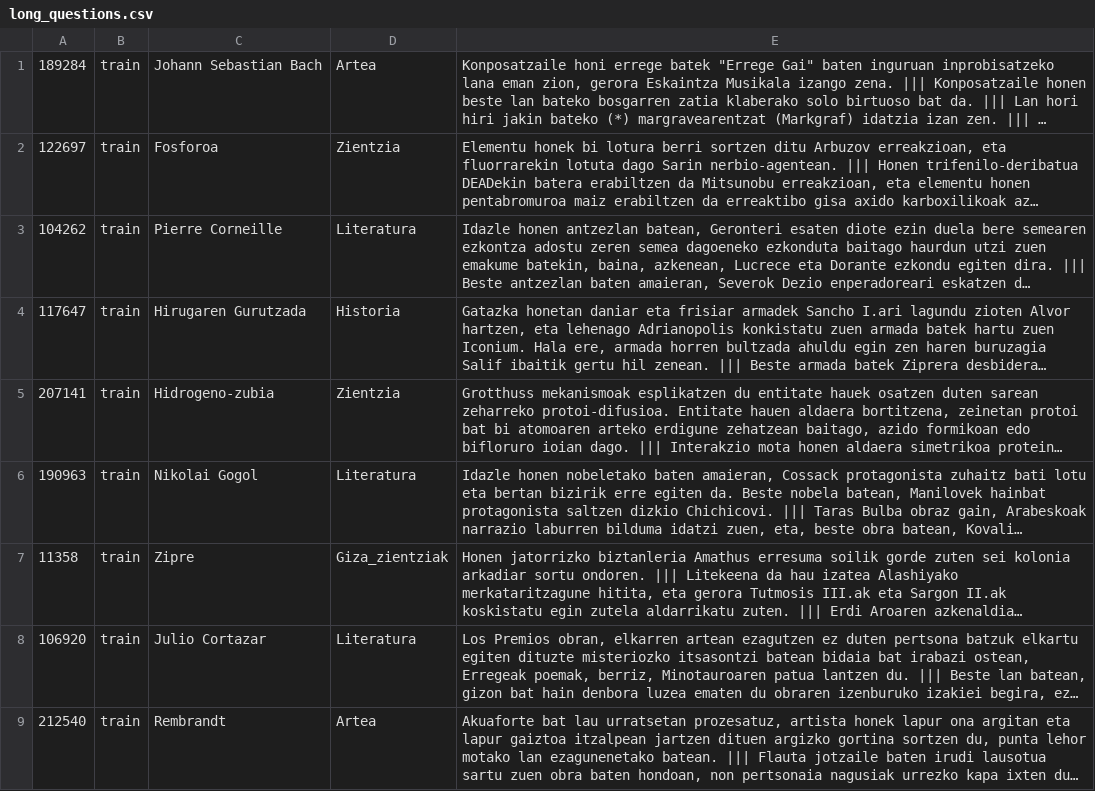
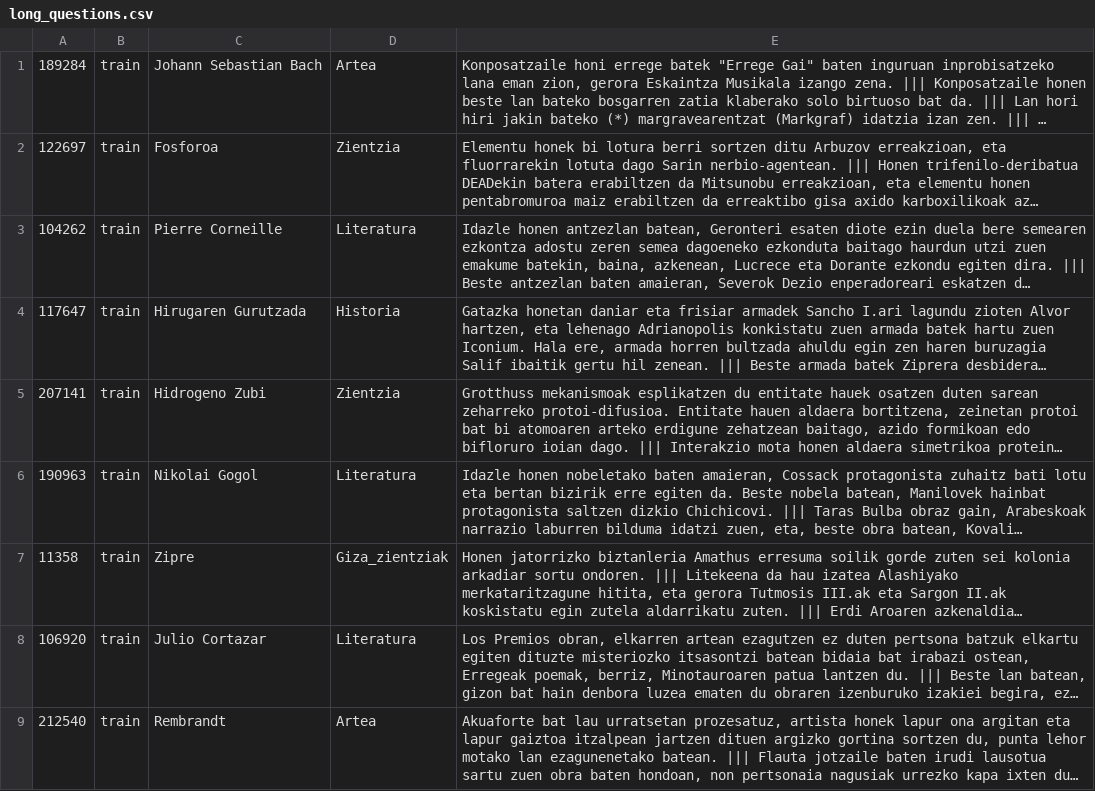
Before and after one commit to dss2016eu/codefest, a CSV file: quizbowl/EU/long_questions.csv, drawn as a sheet; only a part is shown; long unchanged cells end in …; the diff names each change by its address in the sheet, - before the commit and + after, or states it on an @@ line.

Commit message:
correct errors

```diff
--- a/quizbowl/EU/long_questions.csv
+++ b/quizbowl/EU/long_questions.csv
-C5: Hidrogeno-zubia
+C5: Hidrogeno Zubi
```
